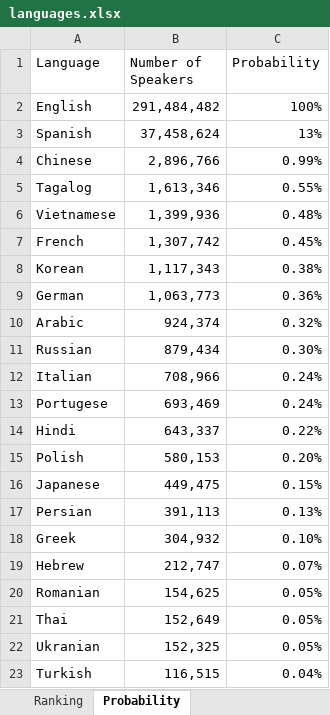
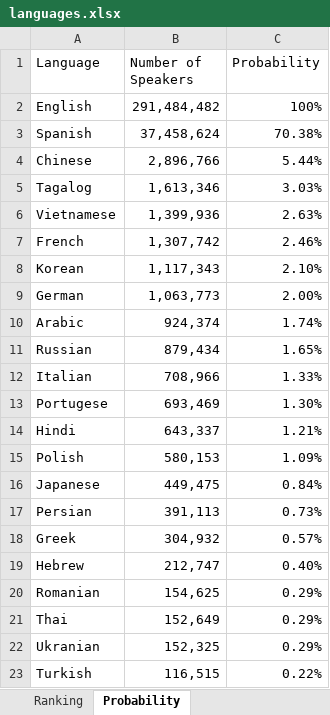
Before and after one commit to qqqileng/bigco, an Excel workbook: data/languages.xlsx, sheet Probability, drawn as a sheet; values as stored, in another font and other column widths than the file's, no borders; table styles not drawn; the diff names each change by its address in the sheet, - before the commit and + after, or states it on an @@ line.

Commit message:
Update xlsx, ipynb to enable default language

```diff
--- a/data/languages.xlsx (sheet Probability)
+++ b/data/languages.xlsx (sheet Probability)
-C3 (Probability): 13%
+C3 (Probability): 70.38%
-C4 (Probability): 0.99%
+C4 (Probability): 5.44%
-C5 (Probability): 0.55%
+C5 (Probability): 3.03%
-C6 (Probability): 0.48%
+C6 (Probability): 2.63%
-C7 (Probability): 0.45%
+C7 (Probability): 2.46%
-C8 (Probability): 0.38%
+C8 (Probability): 2.10%
-C9 (Probability): 0.36%
+C9 (Probability): 2.00%
-C10 (Probability): 0.32%
+C10 (Probability): 1.74%
-C11 (Probability): 0.30%
+C11 (Probability): 1.65%
-C12 (Probability): 0.24%
+C12 (Probability): 1.33%
-C13 (Probability): 0.24%
+C13 (Probability): 1.30%
-C14 (Probability): 0.22%
+C14 (Probability): 1.21%
-C15 (Probability): 0.20%
+C15 (Probability): 1.09%
-C16 (Probability): 0.15%
+C16 (Probability): 0.84%
-C17 (Probability): 0.13%
+C17 (Probability): 0.73%
-C18 (Probability): 0.10%
+C18 (Probability): 0.57%
-C19 (Probability): 0.07%
+C19 (Probability): 0.40%
-C20:C22 (Probability): 0.05%
+C20:C22 (Probability): 0.29%
-C23 (Probability): 0.04%
+C23 (Probability): 0.22%
```
Also changed, not shown: 1 other file.
